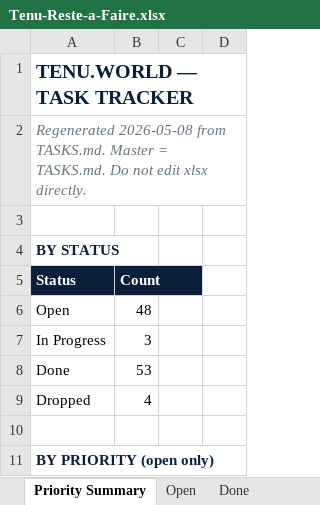
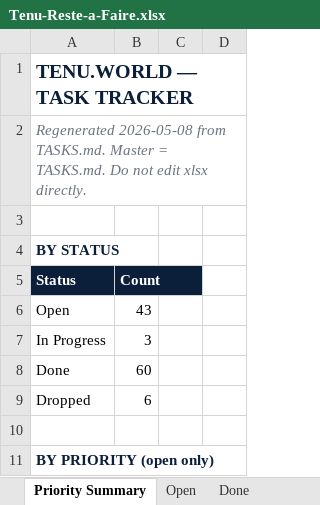
Before and after one commit to malikmubashir/tenu-world, an Excel workbook: Tenu-Reste-a-Faire.xlsx, sheet Priority Summary, drawn as a sheet; only a part is shown; values as stored, in another font and other column widths than the file's, no borders; the diff covers the shown part only; the diff names each change by its address in the sheet, - before the commit and + after, or states it on an @@ line.

```diff
--- a/Tenu-Reste-a-Faire.xlsx (sheet Priority Summary)
+++ b/Tenu-Reste-a-Faire.xlsx (sheet Priority Summary)
-B6: 48
+B6: 43
-B8: 53
+B8: 60
-B9: 4
+B9: 6
```
Also changed, not shown: 5 removed rows and 2 edited cells elsewhere in this sheet, sheet Done, sheet Open, sheet Dropped, 3 other files.
